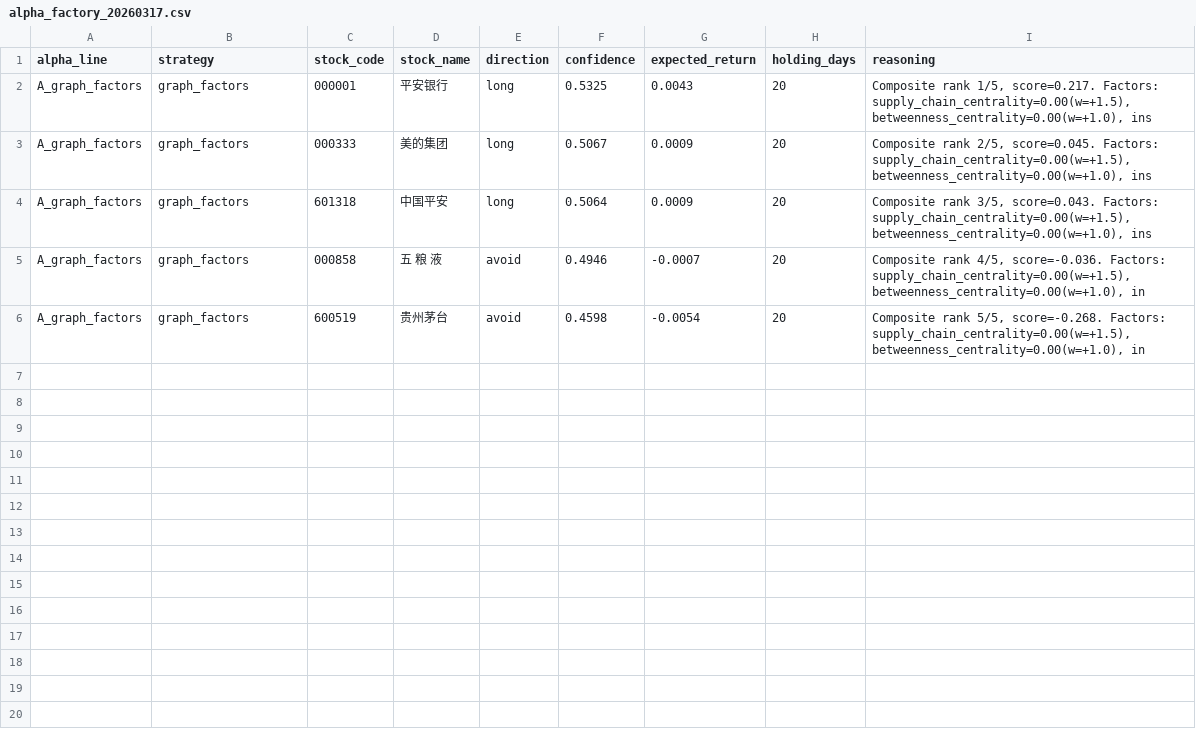
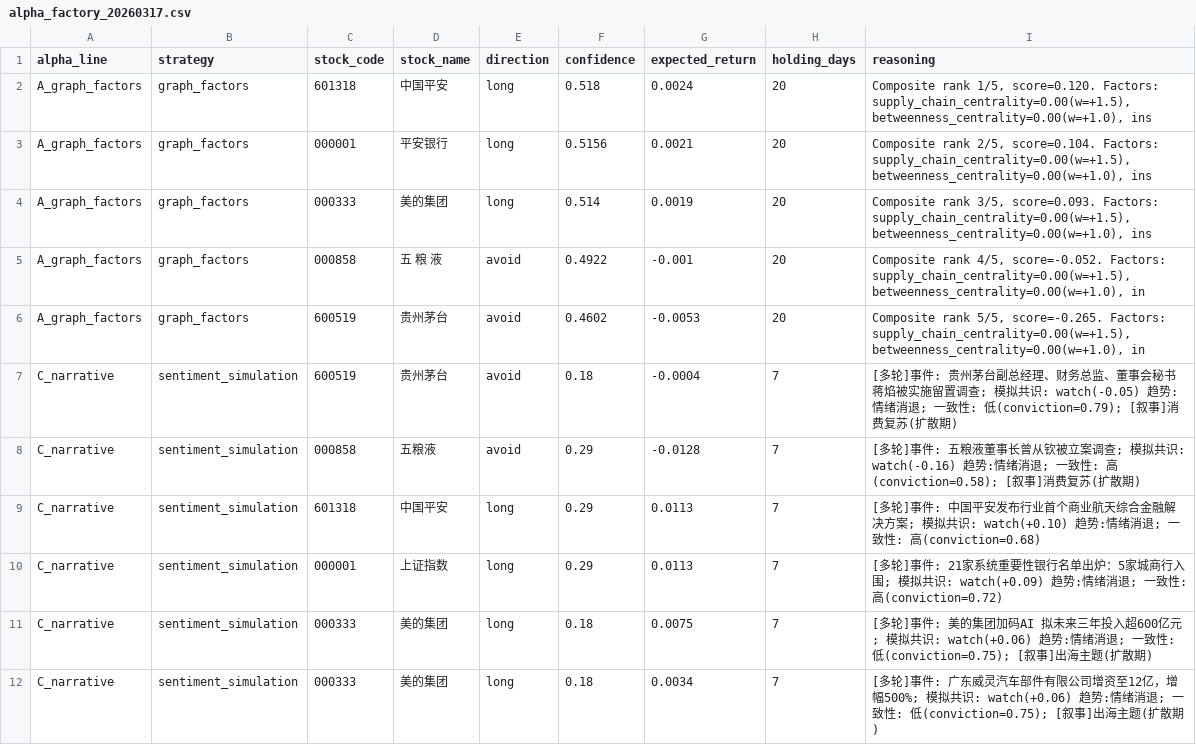
Before and after one commit to halolauxu/MiroFish, a CSV file: astrategy/.data/reports/alpha_factory_20260317.csv, drawn as a sheet.

```diff
--- a/astrategy/.data/reports/alpha_factory_20260317.csv
+++ b/astrategy/.data/reports/alpha_factory_20260317.csv
@@ -1,6 +1,12 @@
 alpha_line,strategy,stock_code,stock_name,direction,confidence,expected_return,holding_days,reasoning
-A_graph_factors,graph_factors,000001,平安银行,long,0.5325,0.0043,20,"Composite rank 1/5, score=0.217. Factors: supply_chain_centrality=0.00(w=+1.5), betweenness_centrality=0.00(w=+1.0), ins"
-A_graph_factors,graph_factors,000333,美的集团,long,0.5067,0.0009,20,"Composite rank 2/5, score=0.045. Factors: supply_chain_centrality=0.00(w=+1.5), betweenness_centrality=0.00(w=+1.0), ins"
-A_graph_factors,graph_factors,601318,中国平安,long,0.5064,0.0009,20,"Composite rank 3/5, score=0.043. Factors: supply_chain_centrality=0.00(w=+1.5), betweenness_centrality=0.00(w=+1.0), ins"
-A_graph_factors,graph_factors,000858,五 粮 液,avoid,0.4946,-0.0007,20,"Composite rank 4/5, score=-0.036. Factors: supply_chain_centrality=0.00(w=+1.5), betweenness_centrality=0.00(w=+1.0), in"
-A_graph_factors,graph_factors,600519,贵州茅台,avoid,0.4598,-0.0054,20,"Composite rank 5/5, score=-0.268. Factors: supply_chain_centrality=0.00(w=+1.5), betweenness_centrality=0.00(w=+1.0), in"
+A_graph_factors,graph_factors,601318,中国平安,long,0.518,0.0024,20,"Composite rank 1/5, score=0.120. Factors: supply_chain_centrality=0.00(w=+1.5), betweenness_centrality=0.00(w=+1.0), ins"
+A_graph_factors,graph_factors,000001,平安银行,long,0.5156,0.0021,20,"Composite rank 2/5, score=0.104. Factors: supply_chain_centrality=0.00(w=+1.5), betweenness_centrality=0.00(w=+1.0), ins"
+A_graph_factors,graph_factors,000333,美的集团,long,0.514,0.0019,20,"Composite rank 3/5, score=0.093. Factors: supply_chain_centrality=0.00(w=+1.5), betweenness_centrality=0.00(w=+1.0), ins"
+A_graph_factors,graph_factors,000858,五 粮 液,avoid,0.4922,-0.001,20,"Composite rank 4/5, score=-0.052. Factors: supply_chain_centrality=0.00(w=+1.5), betweenness_centrality=0.00(w=+1.0), in"
+A_graph_factors,graph_factors,600519,贵州茅台,avoid,0.4602,-0.0053,20,"Composite rank 5/5, score=-0.265. Factors: supply_chain_centrality=0.00(w=+1.5), betweenness_centrality=0.00(w=+1.0), in"
+C_narrative,sentiment_simulation,600519,贵州茅台,avoid,0.18,-0.0004,7,[多轮]事件: 贵州茅台副总经理、财务总监、董事会秘书蒋焰被实施留置调查; 模拟共识: watch(-0.05) 趋势:情绪消退; 一致性: 低(conviction=0.79); [叙事]消费复苏(扩散期)
+C_narrative,sentiment_simulation,000858,五粮液,avoid,0.29,-0.0128,7,[多轮]事件: 五粮液董事长曾从钦被立案调查; 模拟共识: watch(-0.16) 趋势:情绪消退; 一致性: 高(conviction=0.58); [叙事]消费复苏(扩散期)
+C_narrative,sentiment_simulation,601318,中国平安,long,0.29,0.0113,7,[多轮]事件: 中国平安发布行业首个商业航天综合金融解决方案; 模拟共识: watch(+0.10) 趋势:情绪消退; 一致性: 高(conviction=0.68)
+C_narrative,sentiment_simulation,000001,上证指数,long,0.29,0.0113,7,[多轮]事件: 21家系统重要性银行名单出炉：5家城商行入围; 模拟共识: watch(+0.09) 趋势:情绪消退; 一致性: 高(conviction=0.72)
+C_narrative,sentiment_simulation,000333,美的集团,long,0.18,0.0075,7,[多轮]事件: 美的集团加码AI 拟未来三年投入超600亿元; 模拟共识: watch(+0.06) 趋势:情绪消退; 一致性: 低(conviction=0.75); [叙事]出海主题(扩散期)
+C_narrative,sentiment_simulation,000333,美的集团,long,0.18,0.0034,7,[多轮]事件: 广东威灵汽车部件有限公司增资至12亿，增幅500%; 模拟共识: watch(+0.06) 趋势:情绪消退; 一致性: 低(conviction=0.75); [叙事]出海主题(扩散期)
```
Also changed, not shown: 4 other files.
